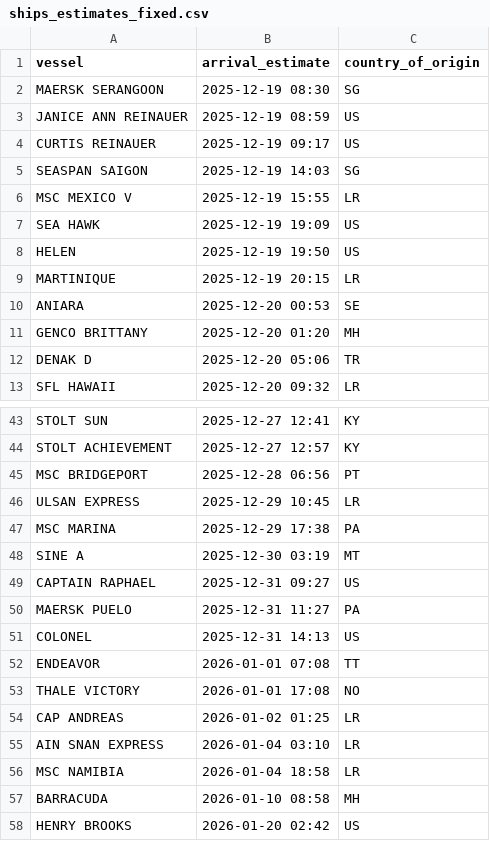
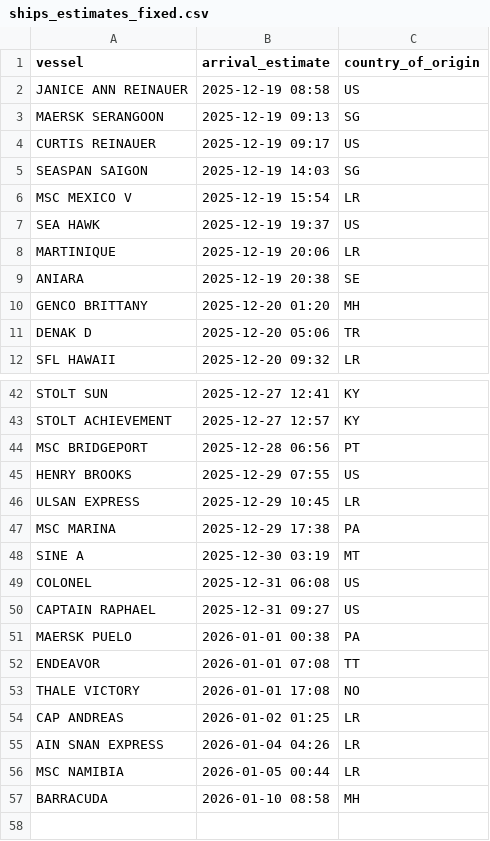
Before and after one commit to natalierjonas/FOC_NYC, a CSV file: ships_estimates_fixed.csv, drawn as a sheet; only a part is shown, gaps mark what is left out; the diff covers the shown part only.

```diff
--- a/ships_estimates_fixed.csv
+++ b/ships_estimates_fixed.csv
@@ -1,11 +1,10 @@
 vessel,arrival_estimate,country_of_origin
-MAERSK SERANGOON,2025-12-19 08:30,SG
-JANICE ANN REINAUER,2025-12-19 08:59,US
+JANICE ANN REINAUER,2025-12-19 08:58,US
+MAERSK SERANGOON,2025-12-19 09:13,SG
 CURTIS REINAUER,2025-12-19 09:17,US
 SEASPAN SAIGON,2025-12-19 14:03,SG
-MSC MEXICO V,2025-12-19 15:55,LR
-SEA HAWK,2025-12-19 19:09,US
-HELEN,2025-12-19 19:50,US
-MARTINIQUE,2025-12-19 20:15,LR
-ANIARA,2025-12-20 00:53,SE
+MSC MEXICO V,2025-12-19 15:54,LR
+SEA HAWK,2025-12-19 19:37,US
+MARTINIQUE,2025-12-19 20:06,LR
+ANIARA,2025-12-19 20:38,SE
 GENCO BRITTANY,2025-12-20 01:20,MH
@@ -45,2 +44,3 @@ STOLT ACHIEVEMENT,2025-12-27 12:57,KY
 MSC BRIDGEPORT,2025-12-28 06:56,PT
+HENRY BROOKS,2025-12-29 07:55,US
 ULSAN EXPRESS,2025-12-29 10:45,LR
@@ -48,5 +48,5 @@ MSC MARINA,2025-12-29 17:38,PA
 SINE A,2025-12-30 03:19,MT
+COLONEL,2025-12-31 06:08,US
 CAPTAIN RAPHAEL,2025-12-31 09:27,US
-MAERSK PUELO,2025-12-31 11:27,PA
-COLONEL,2025-12-31 14:13,US
+MAERSK PUELO,2026-01-01 00:38,PA
 ENDEAVOR,2026-01-01 07:08,TT
@@ -54,5 +54,4 @@ THALE VICTORY,2026-01-01 17:08,NO
 CAP ANDREAS,2026-01-02 01:25,LR
-AIN SNAN EXPRESS,2026-01-04 03:10,LR
-MSC NAMIBIA,2026-01-04 18:58,LR
+AIN SNAN EXPRESS,2026-01-04 04:26,LR
+MSC NAMIBIA,2026-01-05 00:44,LR
 BARRACUDA,2026-01-10 08:58,MH
-HENRY BROOKS,2026-01-20 02:42,US
```
Also changed, not shown: 1 added row, 1 removed row and 1 edited cell elsewhere in this file, filtered_ships.csv.
